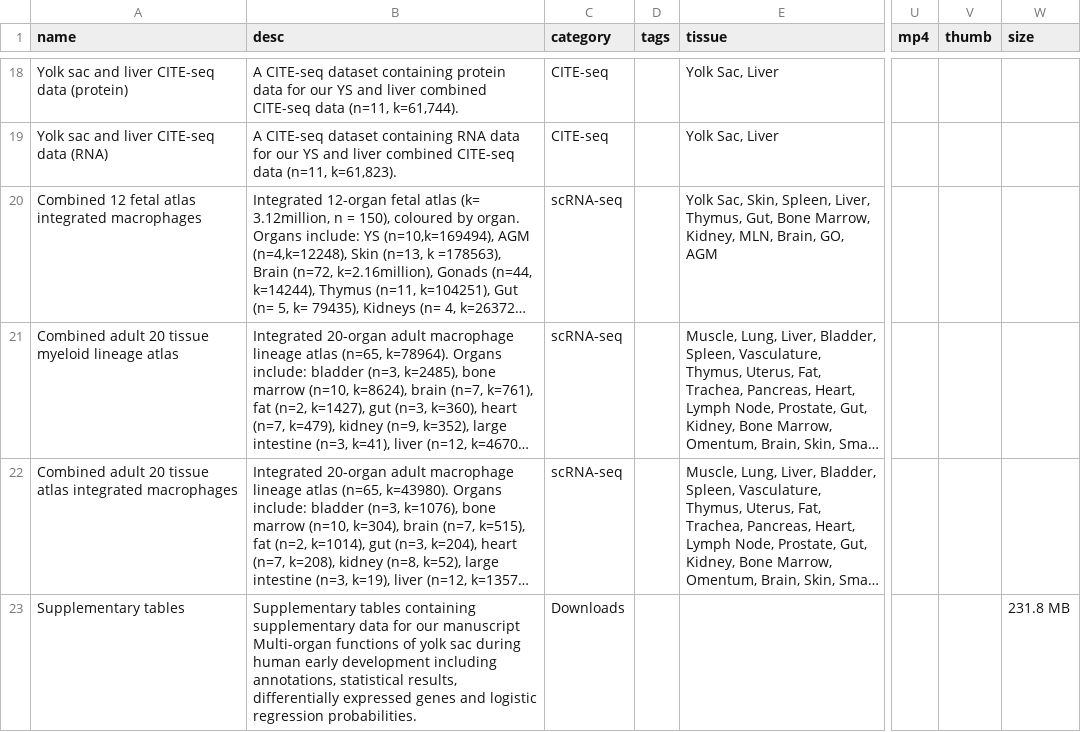
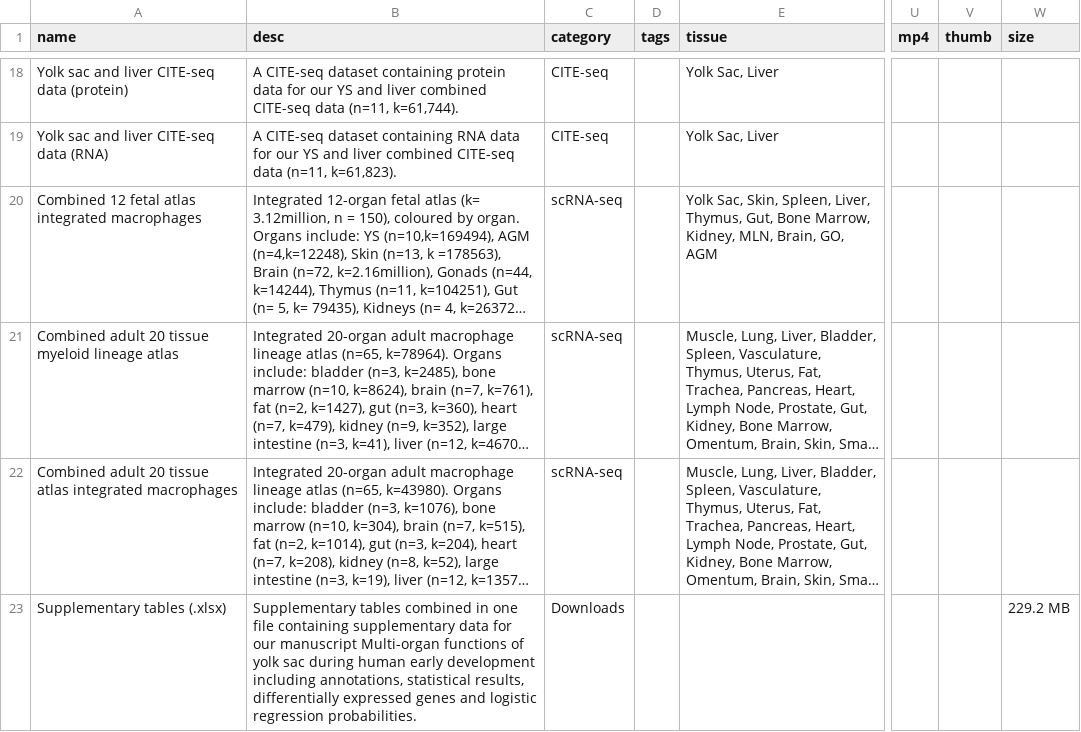
Before and after one commit to haniffalab/jekyll-hdca, a CSV file: _data/yolk-sac.csv, drawn as a sheet; only a part is shown, gaps mark what is left out; long unchanged cells end in …; the diff covers the shown part only; the diff names each change by its address in the sheet, - before the commit and + after, or states it on an @@ line.

Commit message:
update yolk sac supplementary tables xlsx and zip

```diff
--- a/_data/yolk-sac.csv
+++ b/_data/yolk-sac.csv
-A23 (name): Supplementary tables
+A23 (name): Supplementary tables (.xlsx)
-B23 (desc): Supplementary tables containing supplementary…
+B23 (desc): Supplementary tables combined in one file containing supplementary…
-W23 (size): 231.8 MB
+W23 (size): 229.2 MB
```
Also changed, not shown: 1 added row elsewhere in this file.
